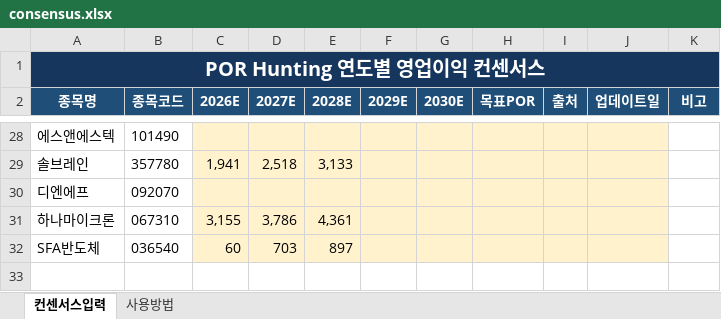
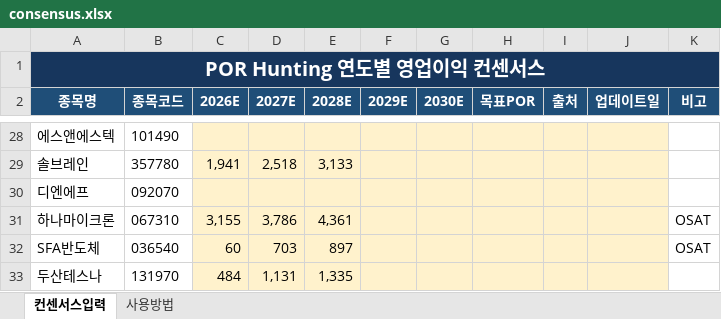
Before and after one commit to firestory119-hub/POR-Hunting, an Excel workbook: data/consensus.xlsx, sheet 컨센서스입력, drawn as a sheet; only a part is shown, gaps mark what is left out; values as stored, in another font and other column widths than the file's, no borders; the diff names each change by its address in the sheet, - before the commit and + after, or states it on an @@ line.

Commit message:
Update consensus workbook

```diff
--- a/data/consensus.xlsx (sheet 컨센서스입력)
+++ b/data/consensus.xlsx (sheet 컨센서스입력)
-K31:K32 (비고): (empty)
+K31:K32 (비고): OSAT
+row 33: 두산테스나 | 131970 | 484 | 1,131 | 1,335
```
